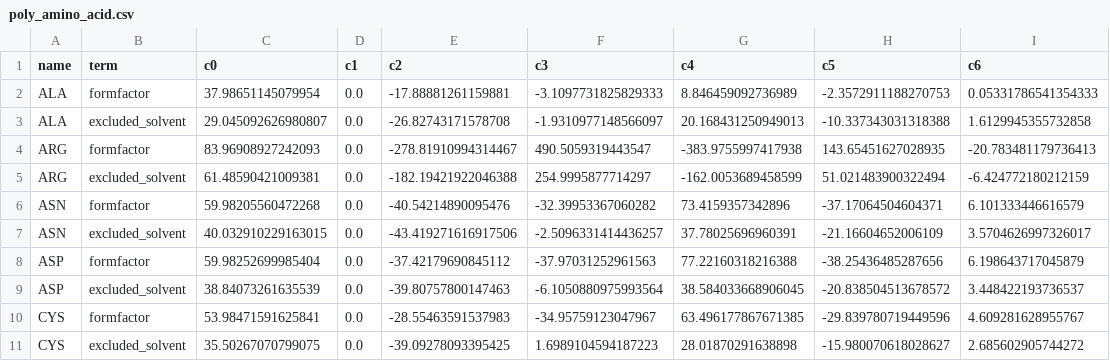
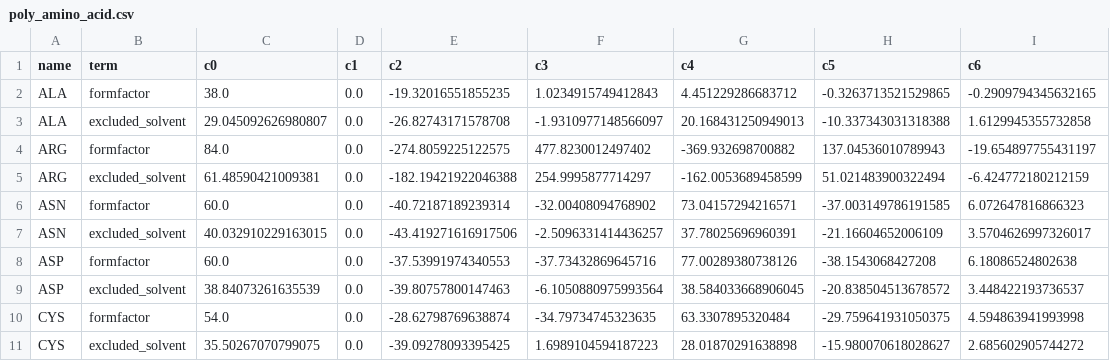
Before and after one commit to mlund/pripps, a CSV file: assets/poly_amino_acid.csv, drawn as a sheet; only a part is shown; the diff covers the shown part only.

```diff
--- a/assets/poly_amino_acid.csv
+++ b/assets/poly_amino_acid.csv
@@ -1,11 +1,11 @@
 name,term,c0,c1,c2,c3,c4,c5,c6
-ALA,formfactor,37.98651145079954,0.0,-17.88881261159881,-3.1097731825829333,8.846459092736989,-2.3572911188270753,0.05331786541354333
+ALA,formfactor,38.0,0.0,-19.32016551855235,1.0234915749412843,4.451229286683712,-0.3263713521529865,-0.2909794345632165
 ALA,excluded_solvent,29.045092626980807,0.0,-26.82743171578708,-1.9310977148566097,20.168431250949013,-10.337343031318388,1.6129945355732858
-ARG,formfactor,83.96908927242093,0.0,-278.81910994314467,490.5059319443547,-383.9755997417938,143.65451627028935,-20.783481179736413
+ARG,formfactor,84.0,0.0,-274.8059225122575,477.8230012497402,-369.932698700882,137.04536010789943,-19.654897755431197
 ARG,excluded_solvent,61.48590421009381,0.0,-182.19421922046388,254.9995877714297,-162.0053689458599,51.021483900322494,-6.424772180212159
-ASN,formfactor,59.98205560472268,0.0,-40.54214890095476,-32.39953367060282,73.4159357342896,-37.17064504604371,6.101333446616579
+ASN,formfactor,60.0,0.0,-40.72187189239314,-32.00408094768902,73.04157294216571,-37.003149786191585,6.072647816866323
 ASN,excluded_solvent,40.032910229163015,0.0,-43.419271616917506,-2.5096331414436257,37.78025696960391,-21.16604652006109,3.5704626997326017
-ASP,formfactor,59.98252699985404,0.0,-37.42179690845112,-37.97031252961563,77.22160318216388,-38.25436485287656,6.198643717045879
+ASP,formfactor,60.0,0.0,-37.53991974340553,-37.73432869645716,77.00289380738126,-38.1543068427208,6.18086524802638
 ASP,excluded_solvent,38.84073261635539,0.0,-39.80757800147463,-6.1050880975993564,38.584033668906045,-20.838504513678572,3.448422193736537
-CYS,formfactor,53.98471591625841,0.0,-28.55463591537983,-34.95759123047967,63.496177867671385,-29.839780719449596,4.609281628955767
+CYS,formfactor,54.0,0.0,-28.62798769638874,-34.79734745323635,63.3307895320484,-29.759641931050375,4.594863941993998
 CYS,excluded_solvent,35.50267070799075,0.0,-39.09278093395425,1.6989104594187223,28.01870291638898,-15.980070618028627,2.685602905744272
```
Also changed, not shown: 90 edited cells elsewhere in this file, assets/poly_martini.csv, 12 other files.
